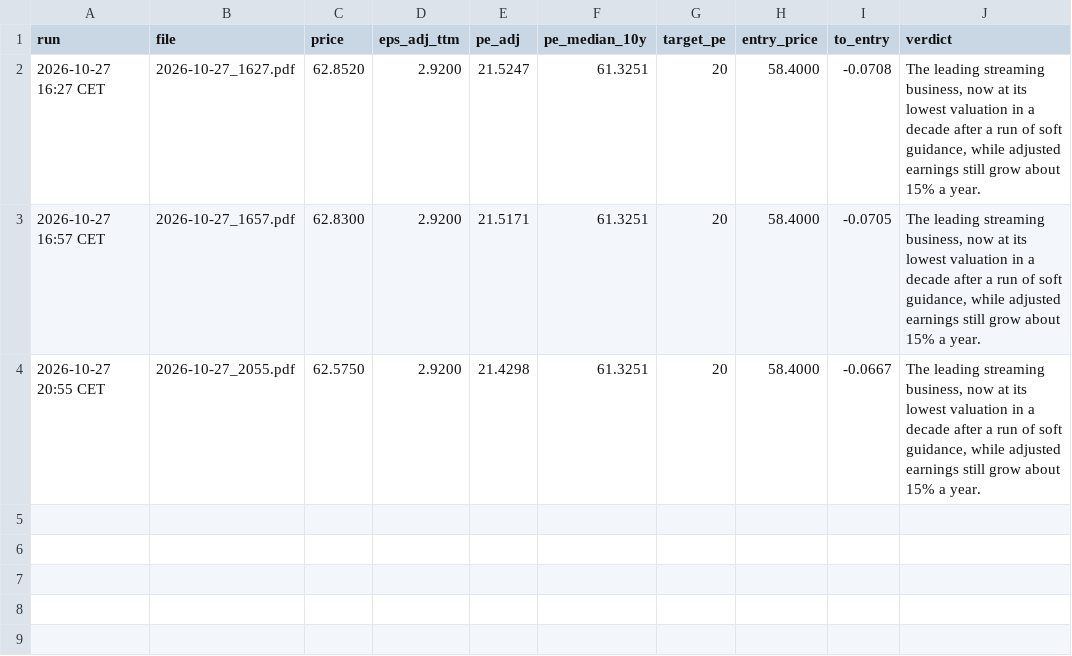
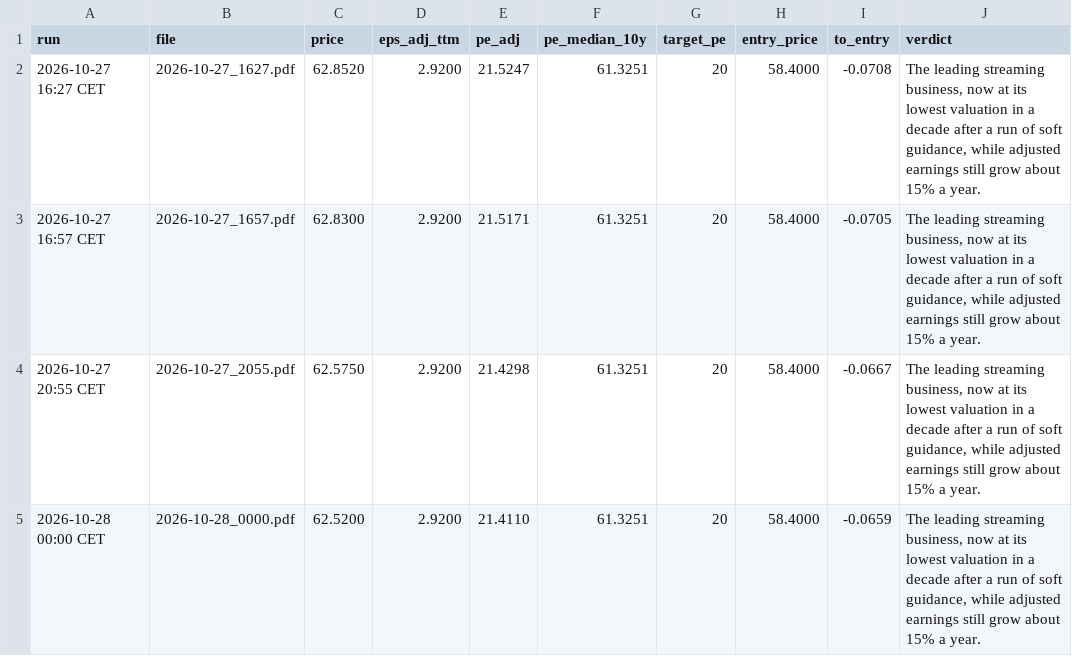
Before and after one commit to khalilvandian/Stock-analysis, a CSV file: analyses/NFLX/runs.csv, drawn as a sheet; the diff names each change by its address in the sheet, - before the commit and + after, or states it on an @@ line.

```diff
--- a/analyses/NFLX/runs.csv
+++ b/analyses/NFLX/runs.csv
+row 5: 2026-10-28 00:00 CET | 2026-10-28_0000.pdf | 62.5200 | 2.9200 | 21.4110 | 61.3251 | 20 | 58.4000 | -0.0659 | The leading streaming business, now at its lowest valuation in a decade after a run of soft guidance, while adjusted earnings still grow about 15% a year.
```
Also changed, not shown: analyses/BKNG/runs.csv, analyses/BSX/runs.csv, 14 other files.
